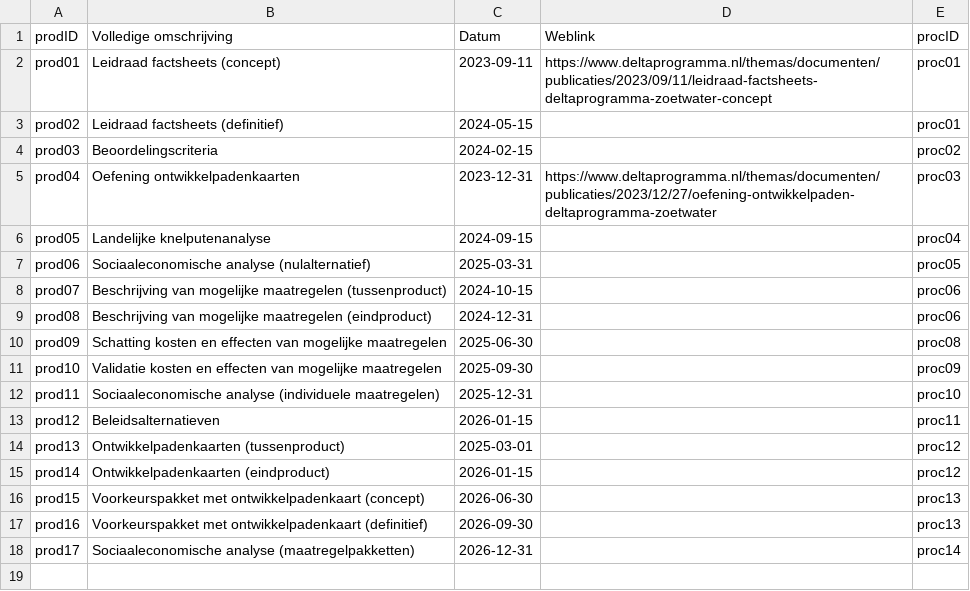
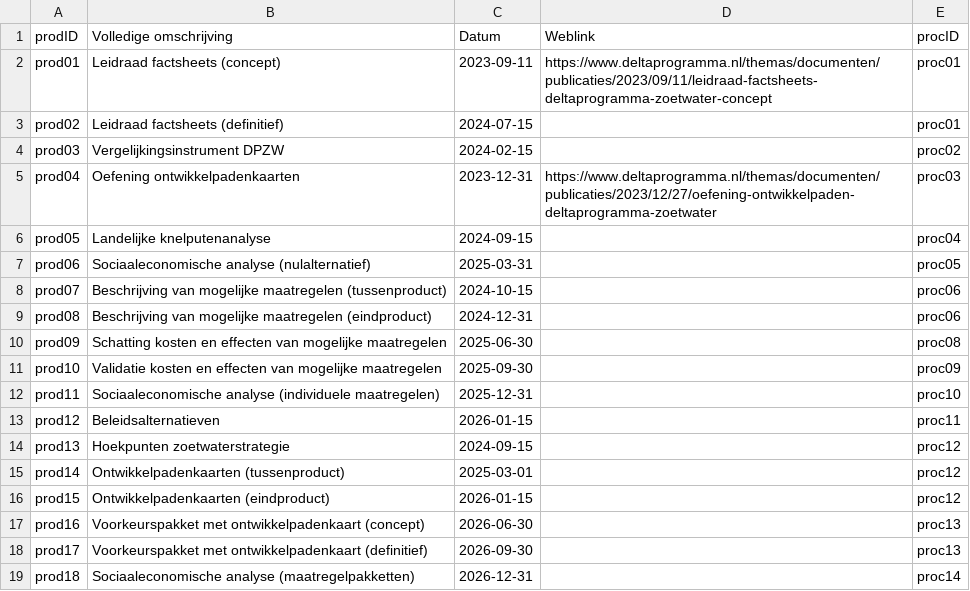
Before and after one commit to Climate-Adaptation-Services/rz-data, a CSV file: 20240110 dpzw_routekaart_product_v1.csv, drawn as a sheet.

Commit message:
Update 20240110 dpzw_routekaart_product_v1.csv

```diff
--- a/20240110 dpzw_routekaart_product_v1.csv
+++ b/20240110 dpzw_routekaart_product_v1.csv
@@ -2,4 +2,4 @@ prodID;Volledige omschrijving;Datum;Weblink;procID
 prod01;Leidraad factsheets (concept);2023-09-11;https://www.deltaprogramma.nl/themas/documenten/publicaties/2023/09/11/leidraad-factsheets-deltaprogramma-zoetwater-concept;proc01
-prod02;Leidraad factsheets (definitief);2024-05-15;;proc01
-prod03;Beoordelingscriteria;2024-02-15;;proc02
+prod02;Leidraad factsheets (definitief);2024-07-15;;proc01
+prod03;Vergelijkingsinstrument DPZW;2024-02-15;;proc02
 prod04;Oefening ontwikkelpadenkaarten;2023-12-31;https://www.deltaprogramma.nl/themas/documenten/publicaties/2023/12/27/oefening-ontwikkelpaden-deltaprogramma-zoetwater;proc03
@@ -13,6 +13,7 @@ prod11;Sociaaleconomische analyse (individuele maatregelen);2025-12-31;;proc10
 prod12;Beleidsalternatieven;2026-01-15;;proc11
-prod13;Ontwikkelpadenkaarten (tussenproduct);2025-03-01;;proc12
-prod14;Ontwikkelpadenkaarten (eindproduct);2026-01-15;;proc12
-prod15;Voorkeurspakket met ontwikkelpadenkaart (concept);2026-06-30;;proc13
-prod16;Voorkeurspakket met ontwikkelpadenkaart (definitief);2026-09-30;;proc13
-prod17;Sociaaleconomische analyse (maatregelpakketten);2026-12-31;;proc14
+prod13;Hoekpunten zoetwaterstrategie;2024-09-15;;proc12
+prod14;Ontwikkelpadenkaarten (tussenproduct);2025-03-01;;proc12
+prod15;Ontwikkelpadenkaarten (eindproduct);2026-01-15;;proc12
+prod16;Voorkeurspakket met ontwikkelpadenkaart (concept);2026-06-30;;proc13
+prod17;Voorkeurspakket met ontwikkelpadenkaart (definitief);2026-09-30;;proc13
+prod18;Sociaaleconomische analyse (maatregelpakketten);2026-12-31;;proc14
```
